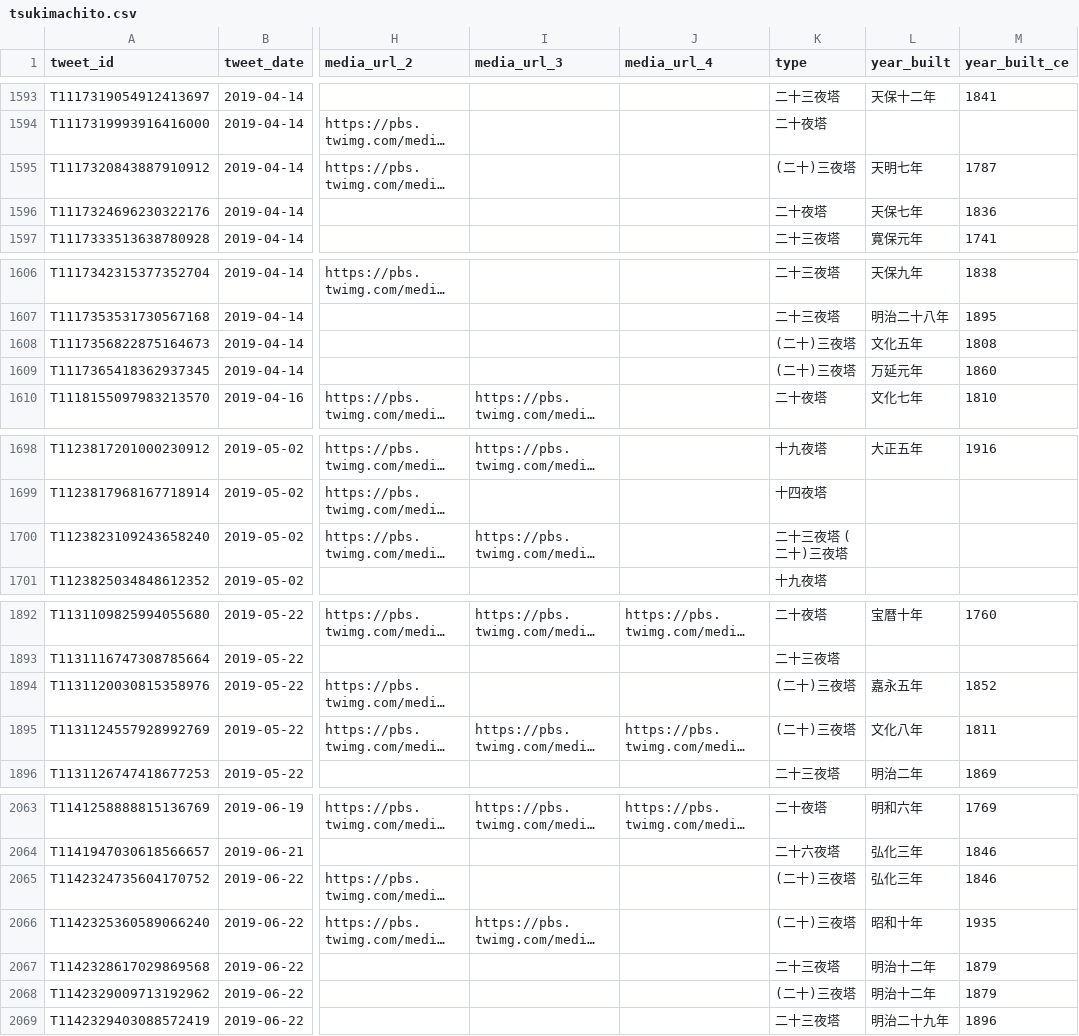
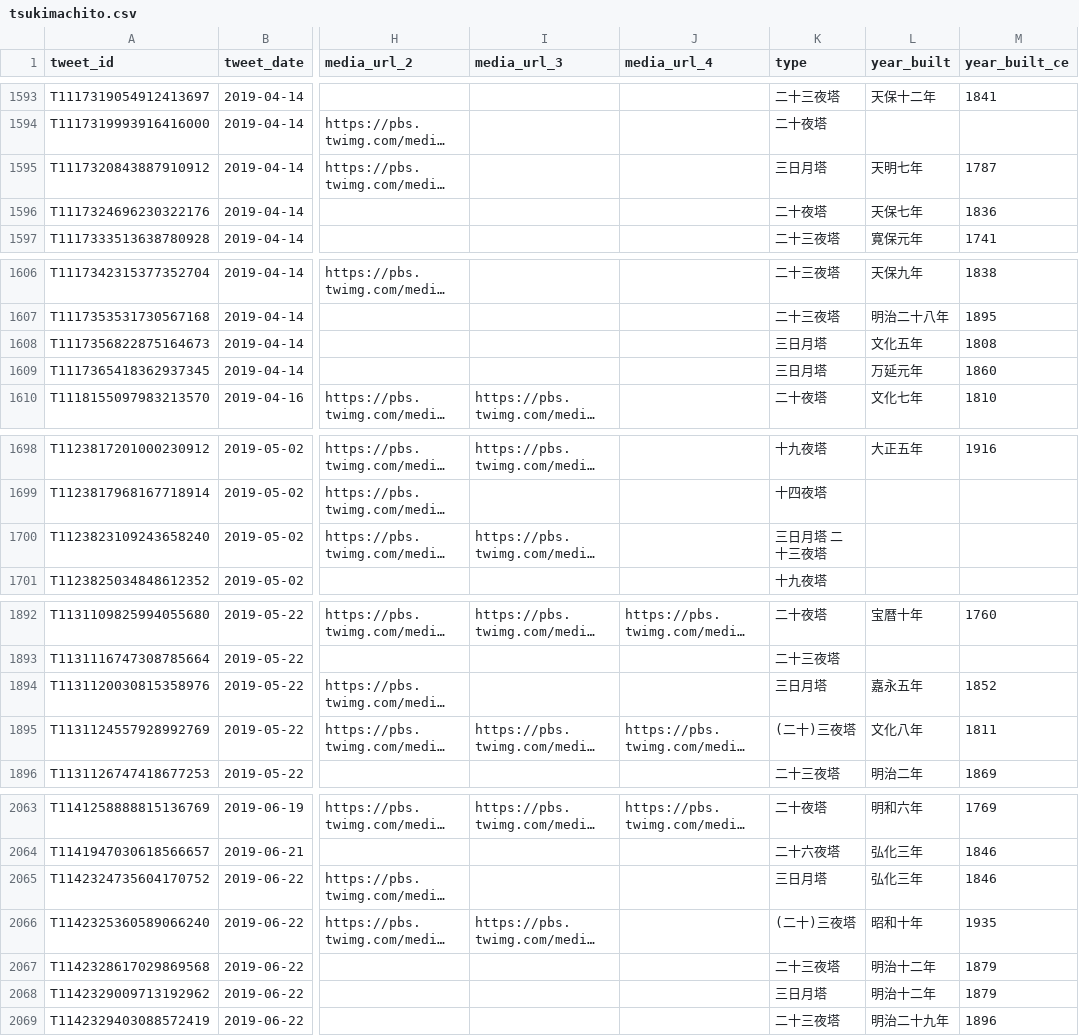
Before and after one commit to midoriit/tsukimachito, a CSV file: tsukimachito.csv, drawn as a sheet; only a part is shown, gaps mark what is left out; long unchanged cells end in …; the diff covers the shown part only; the diff names each change by its address in the sheet, - before the commit and + after, or states it on an @@ line.

```diff
--- a/tsukimachito.csv
+++ b/tsukimachito.csv
-K1595 (type): (二十)三夜塔
+K1595 (type): 三日月塔
-K1608:K1609 (type): (二十)三夜塔
+K1608:K1609 (type): 三日月塔
-K1700 (type): 二十三夜塔 (二十)三夜塔
+K1700 (type): 三日月塔 二十三夜塔
-K1894 (type): (二十)三夜塔
+K1894 (type): 三日月塔
-K2065 (type): (二十)三夜塔
+K2065 (type): 三日月塔
-K2068 (type): (二十)三夜塔
+K2068 (type): 三日月塔
```
Also changed, not shown: 2 edited cells elsewhere in this file, 2 other files.
